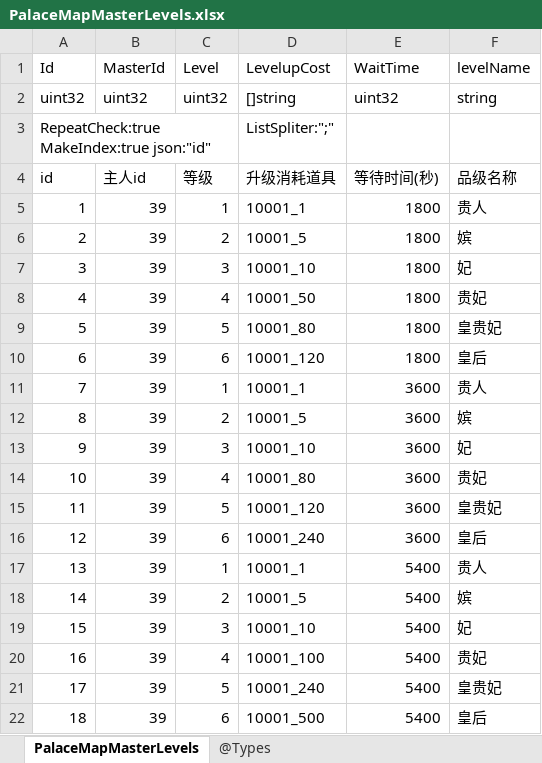
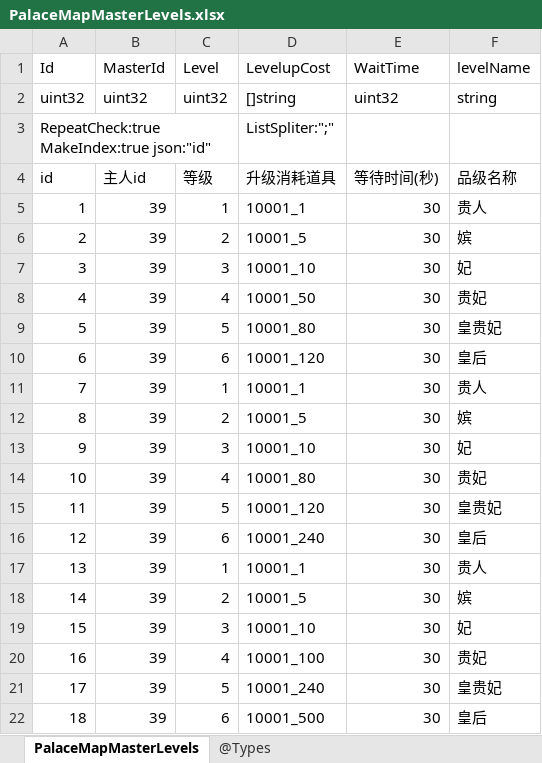
Before and after one commit to gaozhengshuang/familyfight, an Excel workbook: docs/excel/PalaceMapMasterLevels.xlsx, sheet PalaceMapMasterLevels, drawn as a sheet; values as stored, in another font and other column widths than the file's, no borders; the diff names each change by its address in the sheet, - before the commit and + after, or states it on an @@ line.

Commit message:
表格修改

```diff
--- a/docs/excel/PalaceMapMasterLevels.xlsx (sheet PalaceMapMasterLevels)
+++ b/docs/excel/PalaceMapMasterLevels.xlsx (sheet PalaceMapMasterLevels)
-E5:E10 (WaitTime): 1800
+E5:E10 (WaitTime): 30
-E11:E16 (WaitTime): 3600
+E11:E16 (WaitTime): 30
-E17:E22 (WaitTime): 5400
+E17:E22 (WaitTime): 30
```
